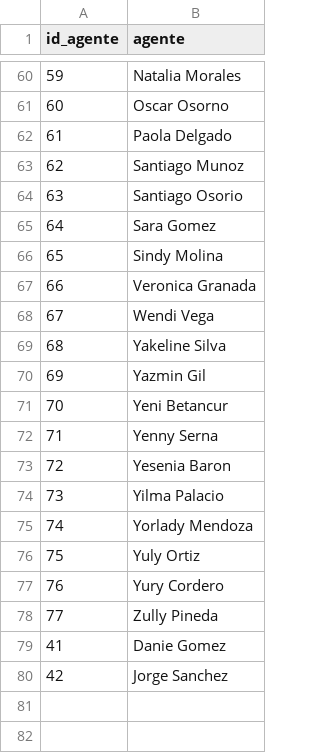
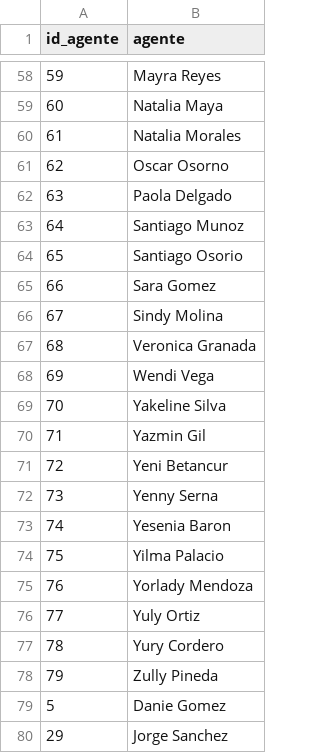
Before and after one commit to r2x4/consolidado_practice, a CSV file: empleados.csv, drawn as a sheet; only a part is shown, gaps mark what is left out; the diff covers the shown part only.

```diff
--- a/empleados.csv
+++ b/empleados.csv
@@ -60,21 +58,23 @@ id_agente,agente
-59,Natalia Morales
-60,Oscar Osorno
-61,Paola Delgado
-62,Santiago Munoz
-63,Santiago Osorio
-64,Sara Gomez
-65,Sindy Molina
-66,Veronica Granada
-67,Wendi Vega
-68,Yakeline Silva
-69,Yazmin Gil
-70,Yeni Betancur
-71,Yenny Serna
-72,Yesenia Baron
-73,Yilma Palacio
-74,Yorlady Mendoza
-75,Yuly Ortiz
-76,Yury Cordero
-77,Zully Pineda
-41,Danie Gomez
-42,Jorge Sanchez
+59,Mayra Reyes
+60,Natalia Maya
+61,Natalia Morales
+62,Oscar Osorno
+63,Paola Delgado
+64,Santiago Munoz
+65,Santiago Osorio
+66,Sara Gomez
+67,Sindy Molina
+68,Veronica Granada
+69,Wendi Vega
+70,Yakeline Silva
+71,Yazmin Gil
+72,Yeni Betancur
+73,Yenny Serna
+74,Yesenia Baron
+75,Yilma Palacio
+76,Yorlady Mendoza
+77,Yuly Ortiz
+78,Yury Cordero
+79,Zully Pineda
+5,Danie Gomez
+29,Jorge Sanchez
```
Also changed, not shown: 2 removed rows and 52 edited cells elsewhere in this file, 1 other file.
